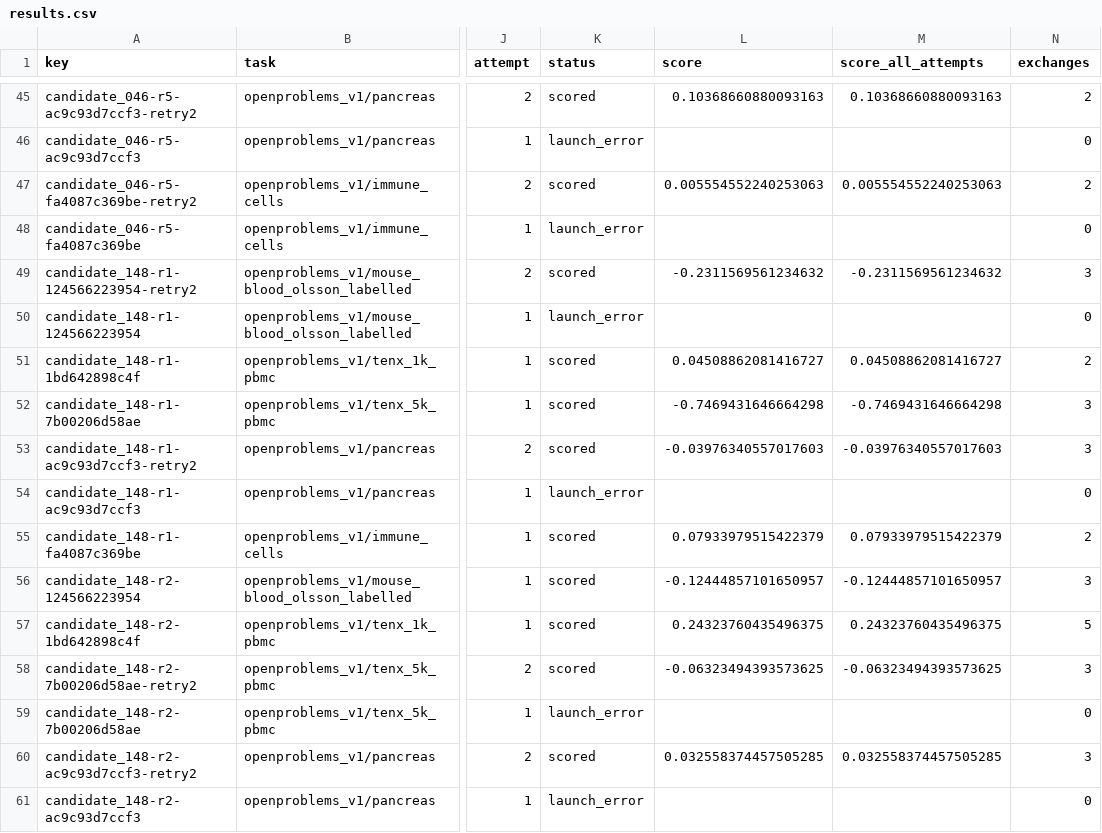
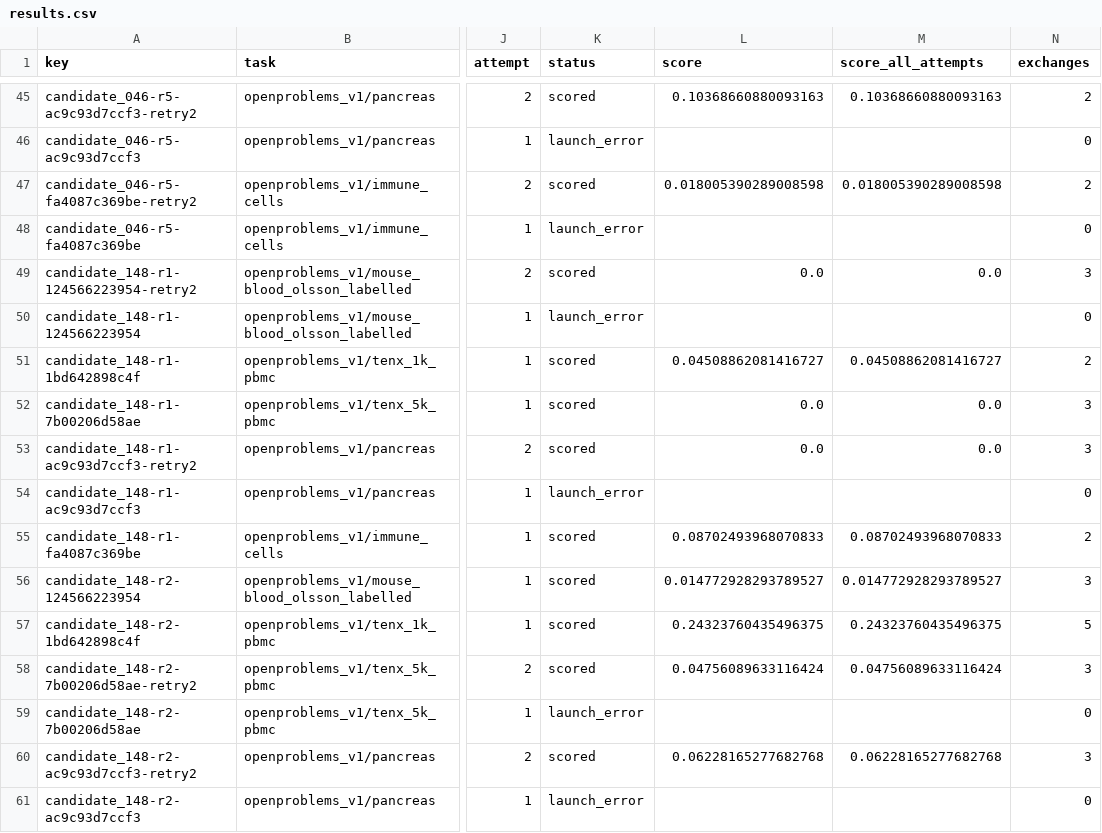
Before and after one commit to MatrAIx-ai/PersonaScienceBench, a CSV file: reports/openproblems_persona_pilot/results.csv, drawn as a sheet; only a part is shown, gaps mark what is left out; the diff covers the shown part only; the diff names each change by its address in the sheet, - before the commit and + after, or states it on an @@ line.

```diff
--- a/reports/openproblems_persona_pilot/results.csv
+++ b/reports/openproblems_persona_pilot/results.csv
-L47 (score): 0.005554552240253063
+L47 (score): 0.018005390289008598
-M47 (score_all_attempts): 0.005554552240253063
+M47 (score_all_attempts): 0.018005390289008598
-L49 (score): -0.2311569561234632
+L49 (score): 0.0
-M49 (score_all_attempts): -0.2311569561234632
+M49 (score_all_attempts): 0.0
-L52 (score): -0.7469431646664298
+L52 (score): 0.0
-M52 (score_all_attempts): -0.7469431646664298
+M52 (score_all_attempts): 0.0
-L53 (score): -0.03976340557017603
+L53 (score): 0.0
-M53 (score_all_attempts): -0.03976340557017603
+M53 (score_all_attempts): 0.0
-L55 (score): 0.07933979515422379
+L55 (score): 0.08702493968070833
-M55 (score_all_attempts): 0.07933979515422379
+M55 (score_all_attempts): 0.08702493968070833
-L56 (score): -0.12444857101650957
+L56 (score): 0.014772928293789527
-M56 (score_all_attempts): -0.12444857101650957
+M56 (score_all_attempts): 0.014772928293789527
-L58 (score): -0.06323494393573625
+L58 (score): 0.04756089633116424
-M58 (score_all_attempts): -0.06323494393573625
+M58 (score_all_attempts): 0.04756089633116424
-L60 (score): 0.032558374457505285
+L60 (score): 0.06228165277682768
-M60 (score_all_attempts): 0.032558374457505285
+M60 (score_all_attempts): 0.06228165277682768
```
Also changed, not shown: 158 edited cells elsewhere in this file, reports/openproblems_persona_pilot/neutral_b/results.csv, reports/openproblems_persona_pilot/screen/results.csv, 10 other files.
